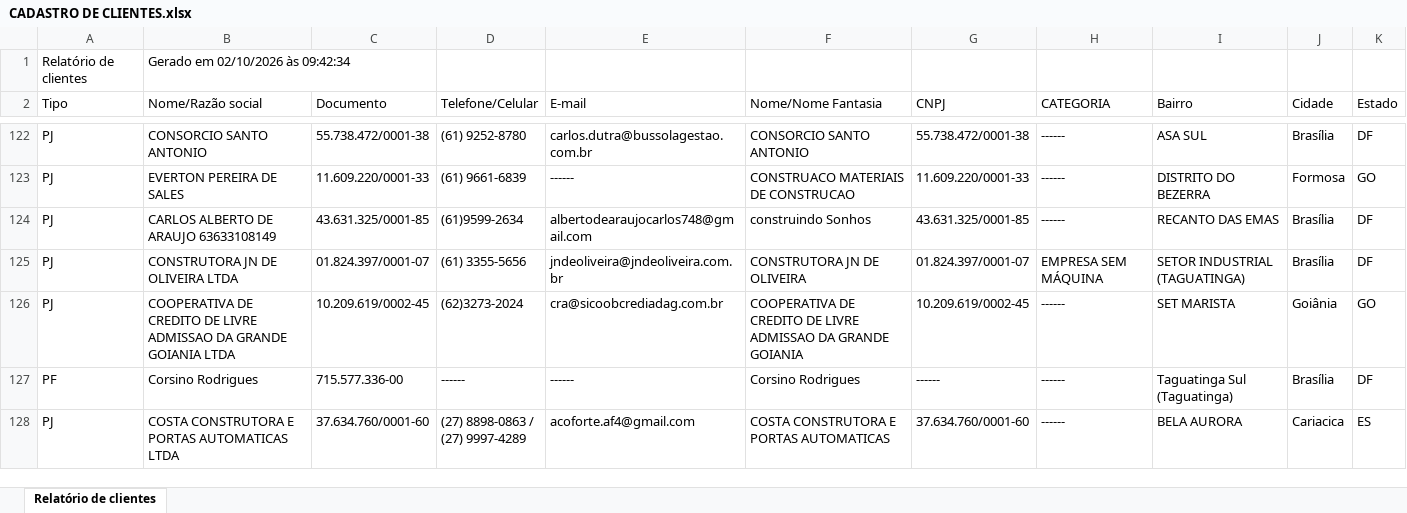
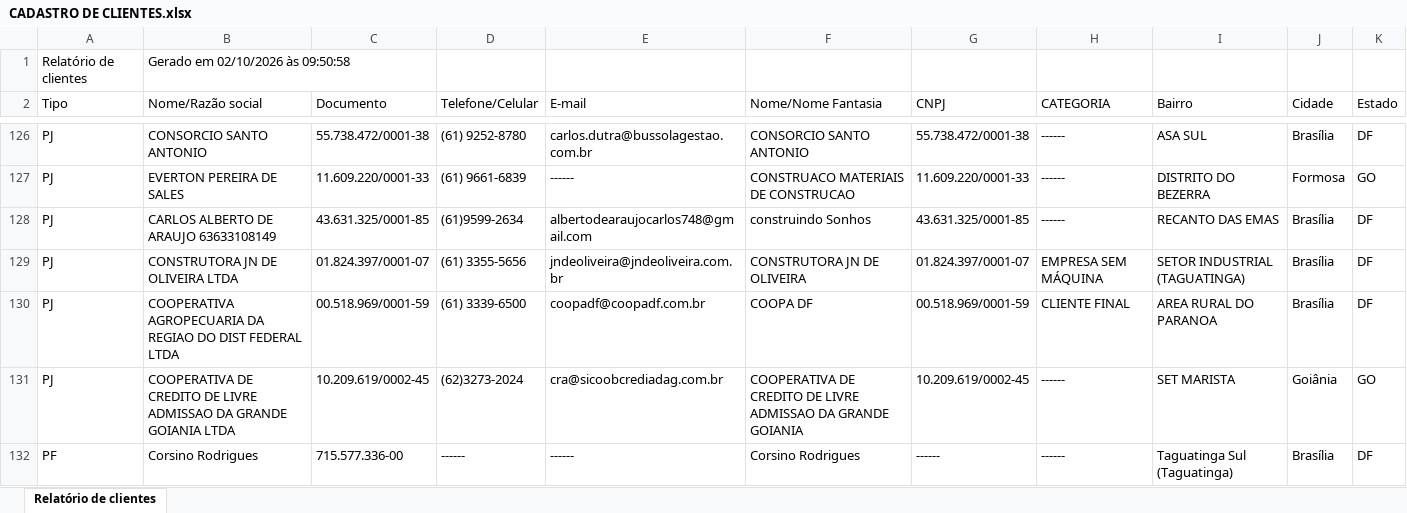
Before and after one commit to samfc-netizen/comercialautobras, an Excel workbook: CADASTRO DE CLIENTES.xlsx, sheet Relatório de clientes, drawn as a sheet; only a part is shown, gaps mark what is left out; the shorter side is filled out with more unchanged rows; values as stored, in another font and other column widths than the file's, no borders; the diff covers the shown part only; the diff names each change by its address in the sheet, - before the commit and + after, or states it on an @@ line.

```diff
--- a/CADASTRO DE CLIENTES.xlsx (sheet Relatório de clientes)
+++ b/CADASTRO DE CLIENTES.xlsx (sheet Relatório de clientes)
-B1 (Nome/Razão social): Gerado em 02/10/2026 às 09:42:34
+B1 (Nome/Razão social): Gerado em 02/10/2026 às 09:50:58
+row 130: PJ | COOPERATIVA AGROPECUARIA DA REGIAO DO DIST FEDERAL LTDA | 00.518.969/0001-59 | (61) 3339-6500 | coopadf@coopadf.com.br | COOPA DF | 00.518.969/0001-59 | CLIENTE FINAL | AREA RURAL DO PARANOA | Brasília | DF
```
Also changed, not shown: 9 added rows elsewhere in this sheet.
